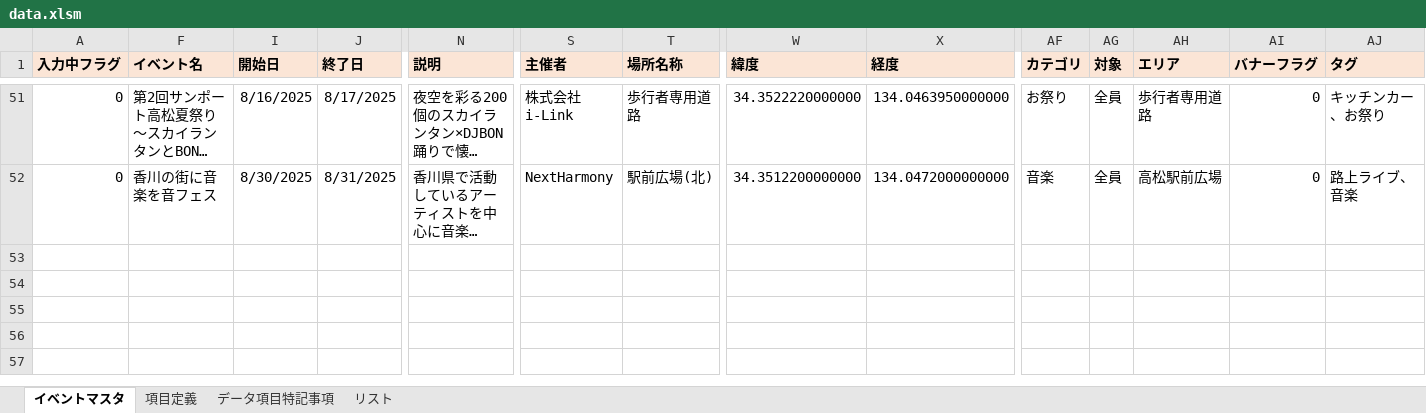
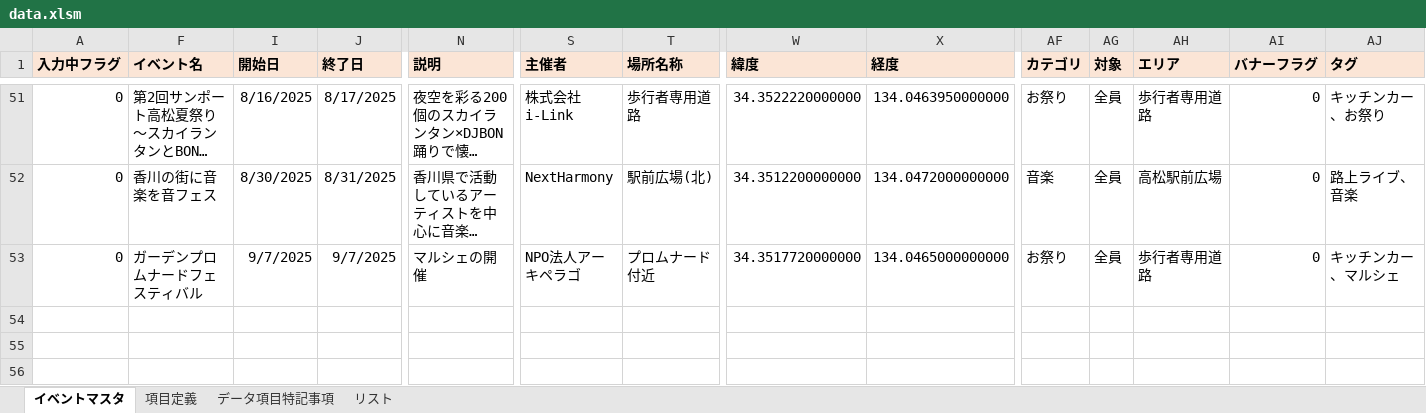
Before and after one commit to takamatsu-city/takamatsu-event-map, an Excel workbook: data.xlsm, sheet イベントマスタ, drawn as a sheet; only a part is shown, gaps mark what is left out; the shorter side is filled out with more unchanged rows; long unchanged cells end in …; values as stored, in another font and other column widths than the file's, no borders; conditional formats not drawn; rows hold the shown columns only; the diff names each change by its address in the sheet, - before the commit and + after, or states it on an @@ line.

Commit message:
イベントマスタデータを更新

```diff
--- a/data.xlsm (sheet イベントマスタ)
+++ b/data.xlsm (sheet イベントマスタ)
-row 53: (empty)
+row 53: 0 | ガーデンプロムナードフェスティバル | 9/7/2025 | 9/7/2025 | マルシェの開催 | NPO法人アーキペラゴ | プロムナード付近 | 34.3517720000000 | 134.0465000000000 | お祭り | 全員 | 歩行者専用道路 | 0 | キッチンカー、マルシェ
```
